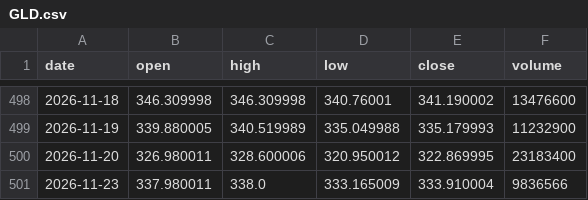
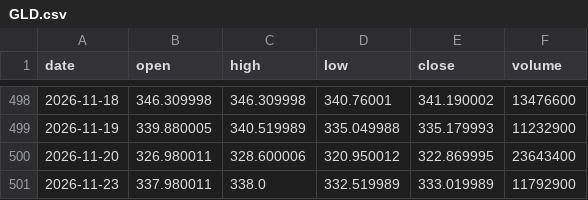
Before and after one commit to YeatIvo/TEST, a CSV file: trading-bot/data/live/GLD.csv, drawn as a sheet; only a part is shown, gaps mark what is left out.

```diff
--- a/trading-bot/data/live/GLD.csv
+++ b/trading-bot/data/live/GLD.csv
@@ -499,3 +499,3 @@ date,open,high,low,close,volume
 2026-11-19,339.880005,340.519989,335.049988,335.179993,11232900
-2026-11-20,326.980011,328.600006,320.950012,322.869995,23183400
-2026-11-23,337.980011,338.0,333.165009,333.910004,9836566
+2026-11-20,326.980011,328.600006,320.950012,322.869995,23643400
+2026-11-23,337.980011,338.0,332.519989,333.019989,11792900
```
Also changed, not shown: trading-bot/data/live/QQQ.csv, trading-bot/data/live/SPY.csv, 17 other files.
